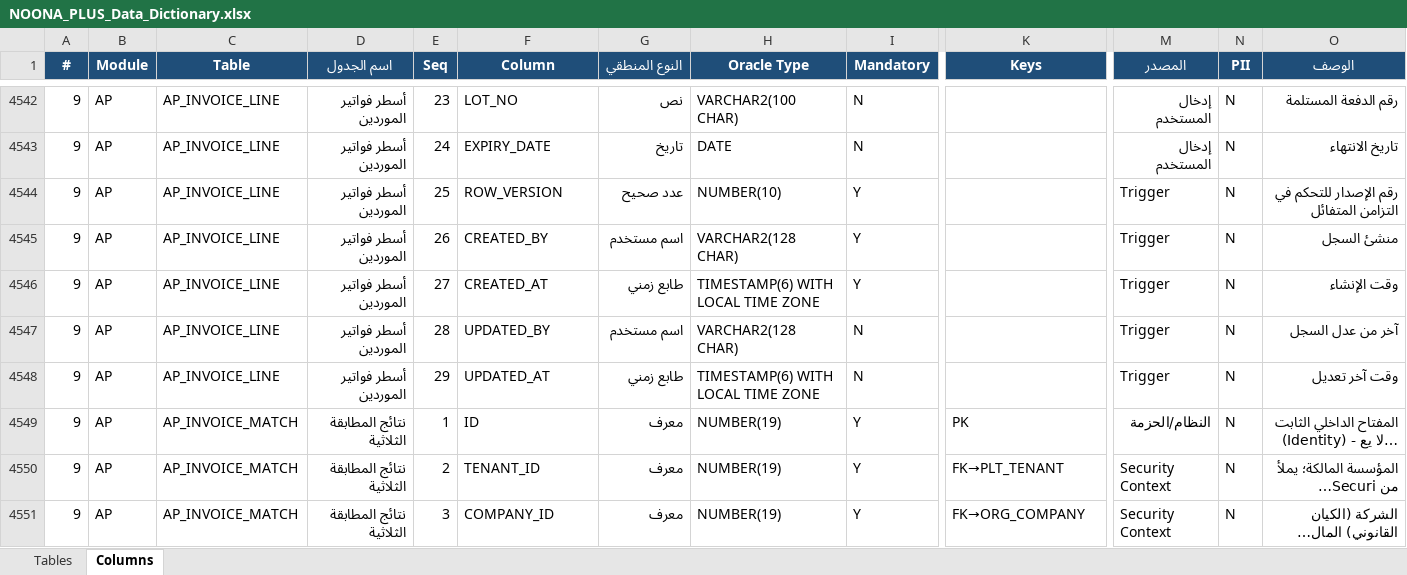
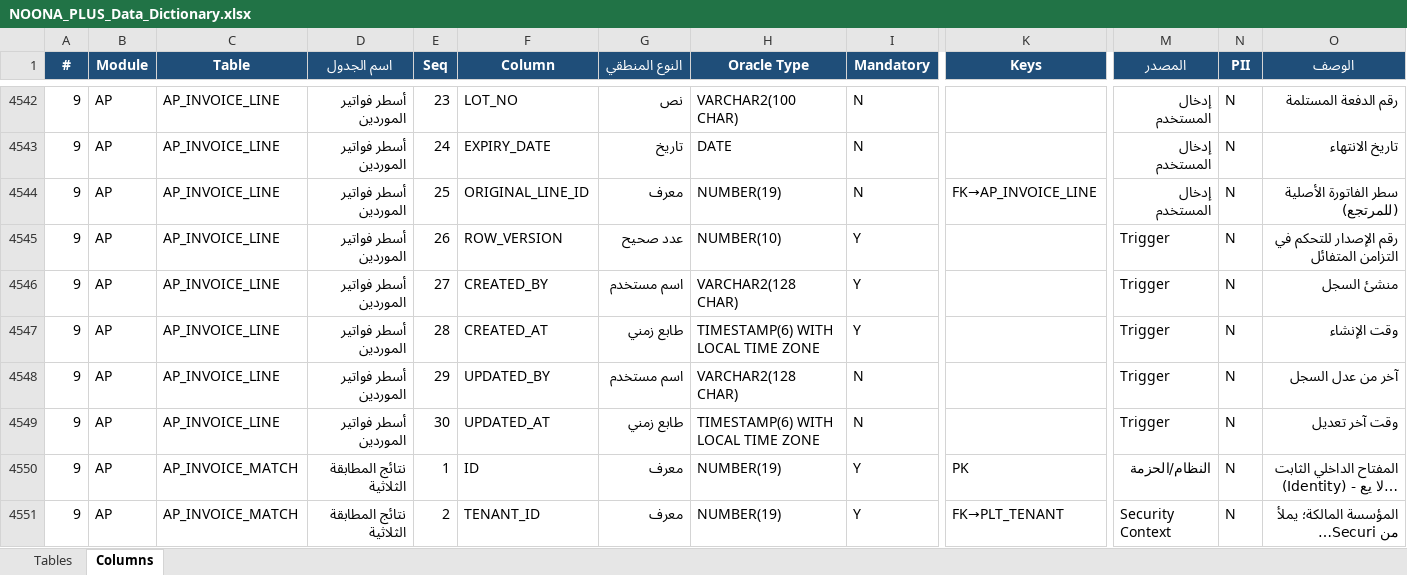
Before and after one commit to osamasayed578-design/noona-plus-26, an Excel workbook: docs/data-dictionary/NOONA_PLUS_Data_Dictionary.xlsx, sheet Columns, drawn as a sheet; only a part is shown, gaps mark what is left out; the shorter side is filled out with more unchanged rows; long unchanged cells end in …; values as stored, in another font and other column widths than the file's, no borders; addresses are those after the commit; rows hold the shown columns only; the diff names each change by its address in the sheet, - before the commit and + after, or states it on an @@ line.

```diff
--- a/docs/data-dictionary/NOONA_PLUS_Data_Dictionary.xlsx (sheet Columns)
+++ b/docs/data-dictionary/NOONA_PLUS_Data_Dictionary.xlsx (sheet Columns)
+row 4544: 9 | AP | AP_INVOICE_LINE | أسطر فواتير الموردين | 25 | ORIGINAL_LINE_ID | معرف | NUMBER(19) | N | FK→AP_INVOICE_LINE | إدخال المستخدم | N | سطر الفاتورة الأصلية (للمرتجع)
-E4545 (Seq): 25
+E4545 (Seq): 26
-E4546 (Seq): 26
+E4546 (Seq): 27
-E4547 (Seq): 27
+E4547 (Seq): 28
-E4548 (Seq): 28
+E4548 (Seq): 29
-E4549 (Seq): 29
+E4549 (Seq): 30
```
Also changed, not shown: sheet Tables, 18 other files.
